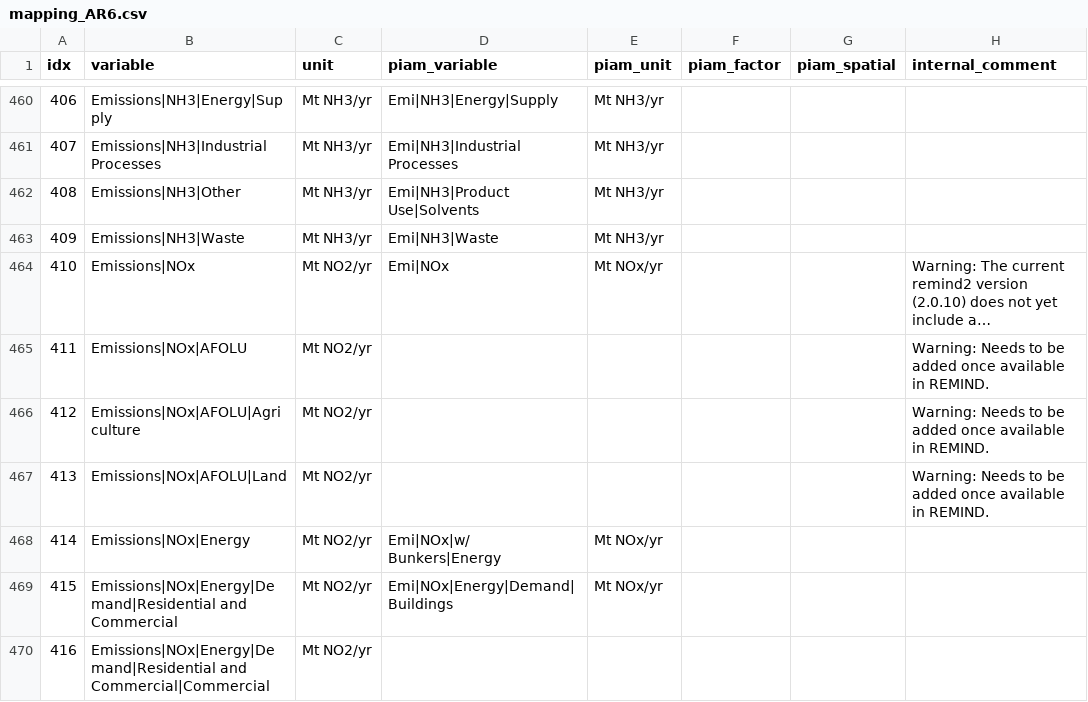
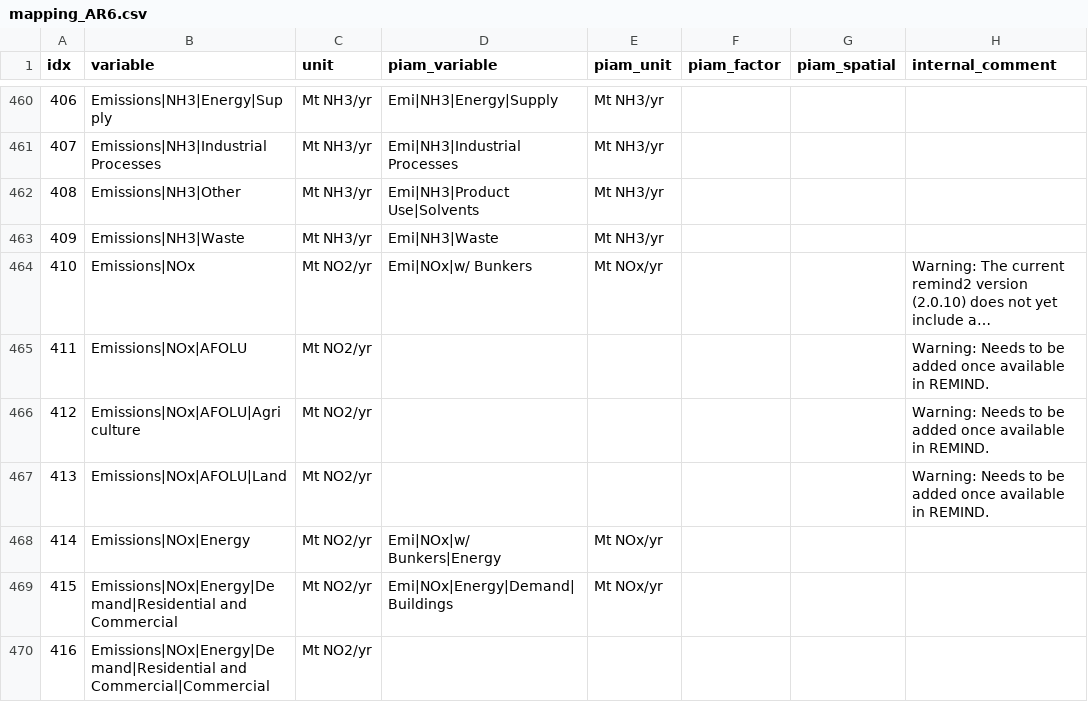
Before and after one commit to pik-piam/piamInterfaces, a CSV file: inst/mappings/mapping_AR6.csv, drawn as a sheet; only a part is shown, gaps mark what is left out; long unchanged cells end in …; the diff names each change by its address in the sheet, - before the commit and + after, or states it on an @@ line.

```diff
--- a/inst/mappings/mapping_AR6.csv
+++ b/inst/mappings/mapping_AR6.csv
-D464 (piam_variable): Emi|NOx
+D464 (piam_variable): Emi|NOx|w/ Bunkers
```
Also changed, not shown: inst/mappings/mapping_ARIADNE.csv, inst/mappings/mapping_NAVIGATE.csv.
